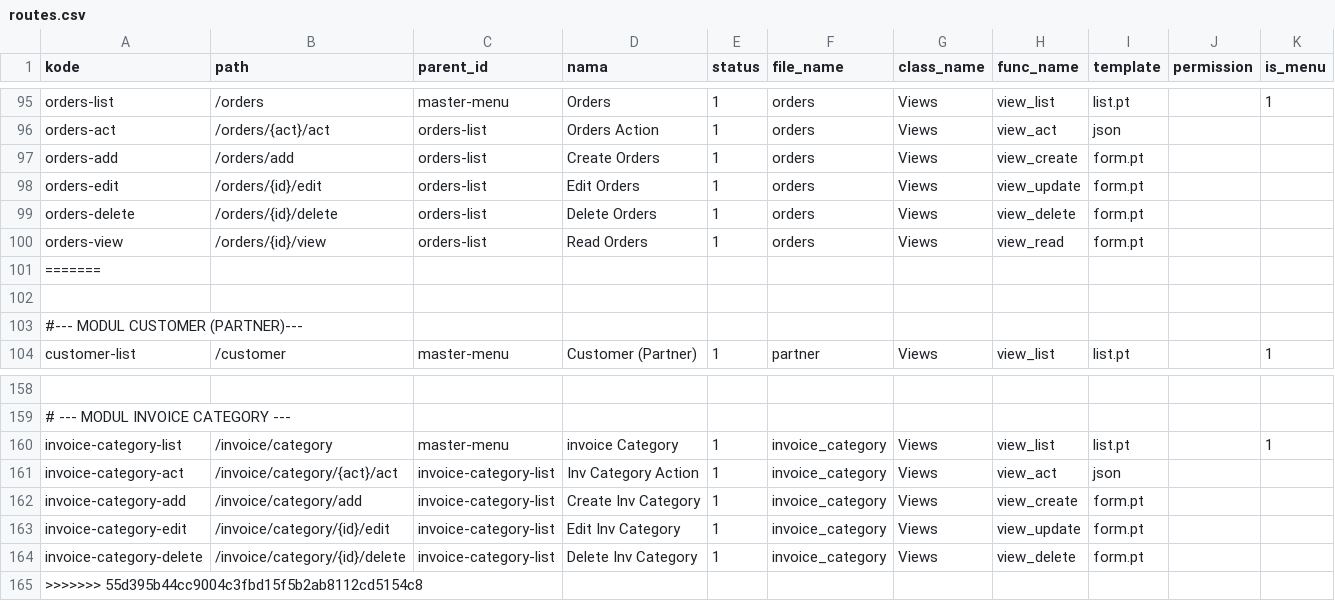
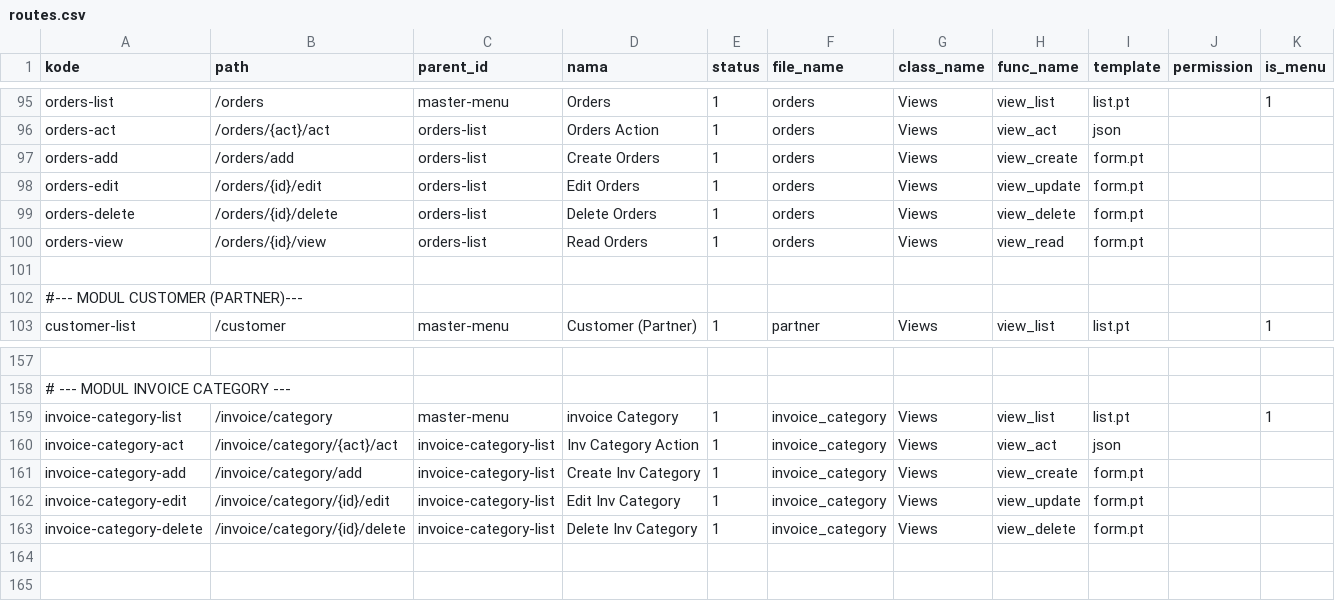
Before and after one commit to cendekia-mu/pos, a CSV file: tsa_pos/scripts/data/routes.csv, drawn as a sheet; only a part is shown, gaps mark what is left out.

Commit message:
routes

```diff
--- a/tsa_pos/scripts/data/routes.csv
+++ b/tsa_pos/scripts/data/routes.csv
@@ -100,3 +100,2 @@ orders-delete,/orders/{id}/delete,orders-list,Delete Orders,1,orders,Views,view_
 orders-view,/orders/{id}/view,orders-list,Read Orders,1,orders,Views,view_read,form.pt,,
-=======
 
@@ -164,2 +163 @@ invoice-category-edit,/invoice/category/{id}/edit,invoice-category-list,Edit Inv
 invoice-category-delete,/invoice/category/{id}/delete,invoice-category-list,Delete Inv Category,1,invoice_category,Views,view_delete,form.pt,,
->>>>>>> 55d395b44cc9004c3fbd15f5b2ab8112cd5154c8
```
